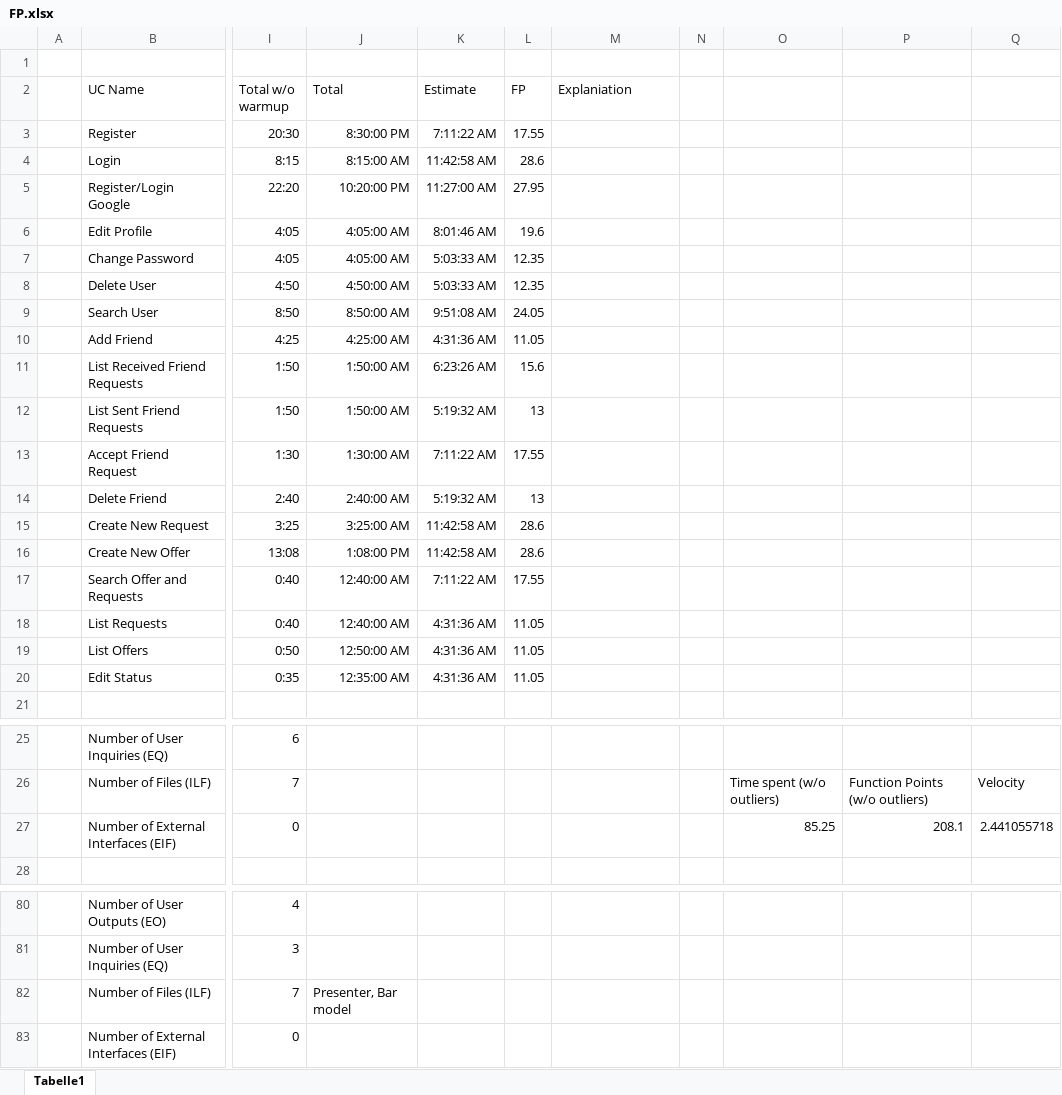
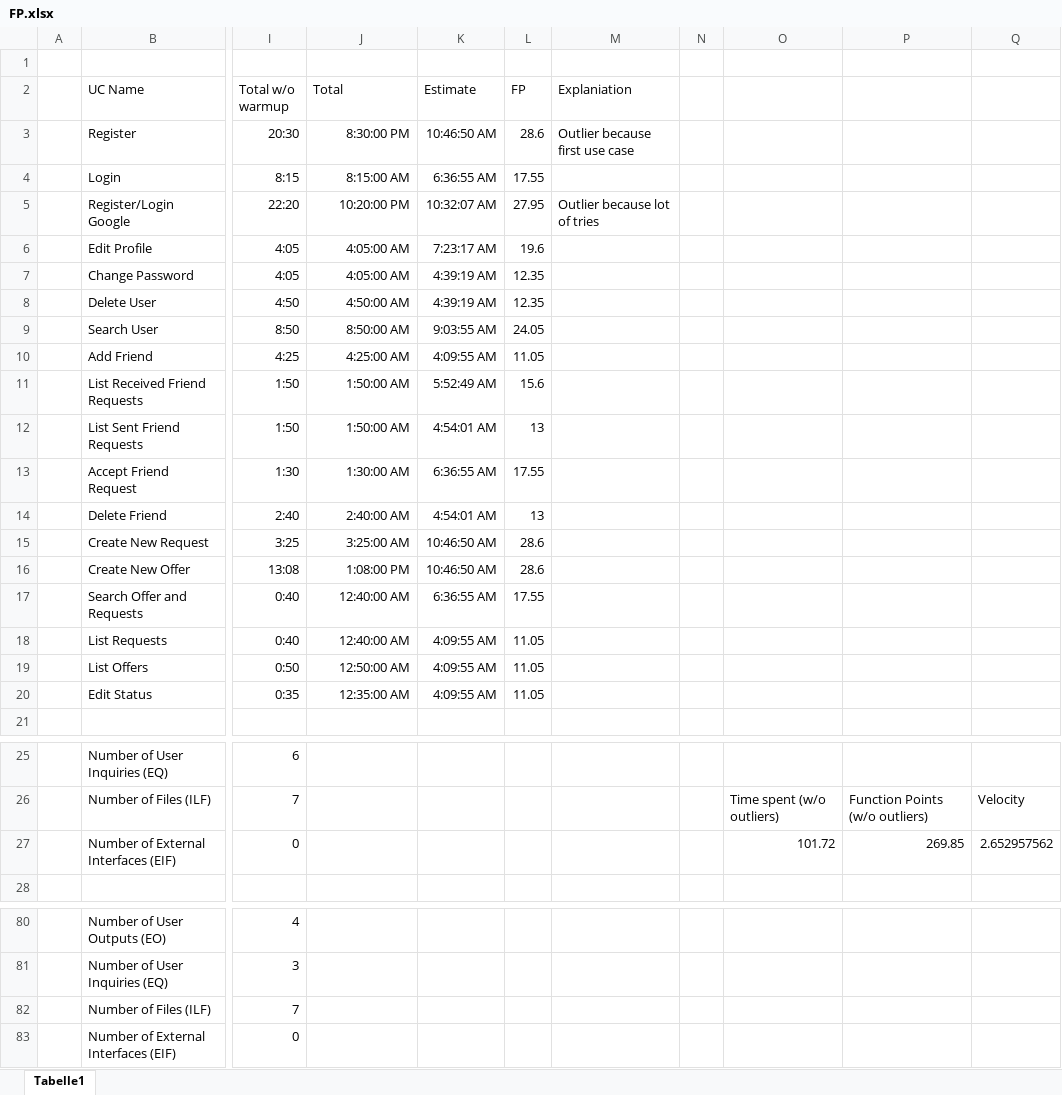
Before and after one commit to WMerk/vnvDoc, an Excel workbook: doc/FP.xlsx, sheet Tabelle1, drawn as a sheet; only a part is shown, gaps mark what is left out; values as stored, in another font and other column widths than the file's, no borders; charts and pictures and table styles not drawn; the diff covers the shown part only; the diff names each change by its address in the sheet, - before the commit and + after, or states it on an @@ line.

Commit message:
updates FP

```diff
--- a/doc/FP.xlsx (sheet Tabelle1)
+++ b/doc/FP.xlsx (sheet Tabelle1)
-K3 (Estimate): 7:11:22 AM
+K3 (Estimate): 10:46:50 AM
-L3 (FP): 17.55
+L3 (FP): 28.6
-M3 (Explaniation): (empty)
+M3 (Explaniation): Outlier because first use case
-K4 (Estimate): 11:42:58 AM
+K4 (Estimate): 6:36:55 AM
-L4 (FP): 28.6
+L4 (FP): 17.55
-K5 (Estimate): 11:27:00 AM
+K5 (Estimate): 10:32:07 AM
-M5 (Explaniation): (empty)
+M5 (Explaniation): Outlier because lot of tries
-K6 (Estimate): 8:01:46 AM
+K6 (Estimate): 7:23:17 AM
-K7:K8 (Estimate): 5:03:33 AM
+K7:K8 (Estimate): 4:39:19 AM
-K9 (Estimate): 9:51:08 AM
+K9 (Estimate): 9:03:55 AM
-K10 (Estimate): 4:31:36 AM
+K10 (Estimate): 4:09:55 AM
-K11 (Estimate): 6:23:26 AM
+K11 (Estimate): 5:52:49 AM
-K12 (Estimate): 5:19:32 AM
+K12 (Estimate): 4:54:01 AM
-K13 (Estimate): 7:11:22 AM
+K13 (Estimate): 6:36:55 AM
-K14 (Estimate): 5:19:32 AM
+K14 (Estimate): 4:54:01 AM
-K15:K16 (Estimate): 11:42:58 AM
+K15:K16 (Estimate): 10:46:50 AM
-K17 (Estimate): 7:11:22 AM
+K17 (Estimate): 6:36:55 AM
-K18:K20 (Estimate): 4:31:36 AM
+K18:K20 (Estimate): 4:09:55 AM
-O27: 85.25
+O27: 101.72
-P27: 208.1
+P27: 269.85
-Q27: 2.441055718
+Q27: 2.652957562
-J82 (Total): Presenter, Bar model
+J82 (Total): (empty)
```
Also changed, not shown: 9 edited cells elsewhere in this sheet, charts or pictures.
